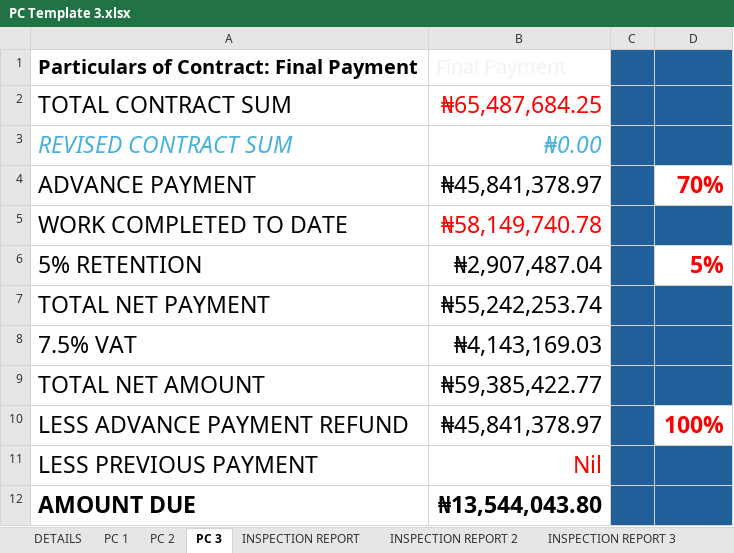
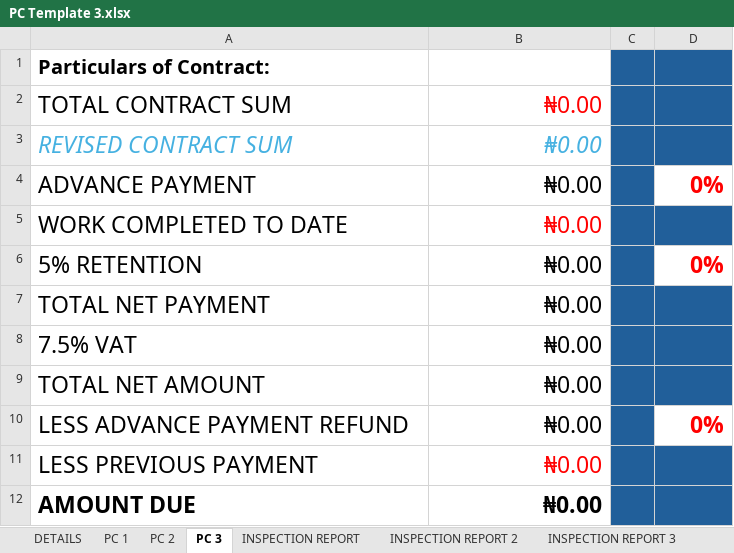
Before and after one commit to kehindealawiye/PC-Template-app, an Excel workbook: PC Template 3.xlsx, sheet PC 3, drawn as a sheet; values as stored, in another font and other column widths than the file's, no borders; charts and pictures not drawn; removed rows and columns are numbered as before the commit, all else as after; the diff names each change by its address in the sheet, - before the commit and + after, or states it on an @@ line.

```diff
--- a/PC Template 3.xlsx (sheet PC 3)
+++ b/PC Template 3.xlsx (sheet PC 3)
-row 1: Particulars of Contract: Final Payment | Final Payment
+row 1: Particulars of Contract:
-B2: ₦65,487,684.25
+B2: ₦0.00
-B4: ₦45,841,378.97
+B4: ₦0.00
-D4: 70%
+D4: 0%
-B5: ₦58,149,740.78
+B5: ₦0.00
-B6: ₦2,907,487.04
+B6: ₦0.00
-D6: 5%
+D6: 0%
-B7: ₦55,242,253.74
+B7: ₦0.00
-B8: ₦4,143,169.03
+B8: ₦0.00
-B9: ₦59,385,422.77
+B9: ₦0.00
-B10: ₦45,841,378.97
+B10: ₦0.00
-D10: 100%
+D10: 0%
-B11: Nil
+B11: ₦0.00
-B12: ₦13,544,043.80
+B12: ₦0.00
```
Also changed, not shown: sheet DETAILS, sheet CHECKLIST, sheet APPROVAL (one reference), sheet APPROVAL, sheet INSPECTION REPORT 3, sheet INSPECTION REPORT 2, 7 more sheets, hidden cells, charts or pictures, PC Template 2.xlsx, 4 other files.
